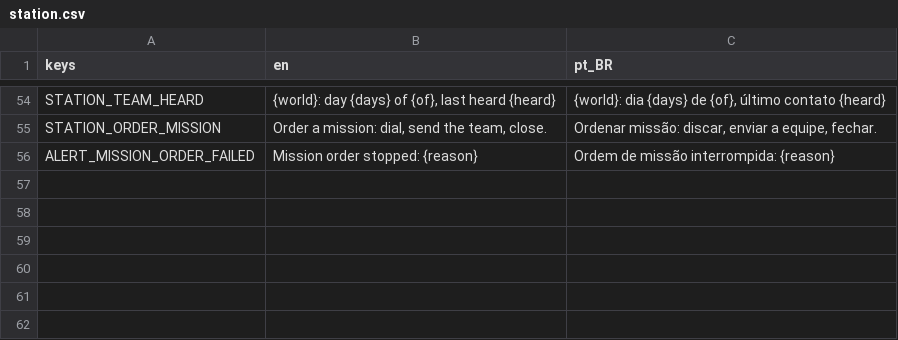
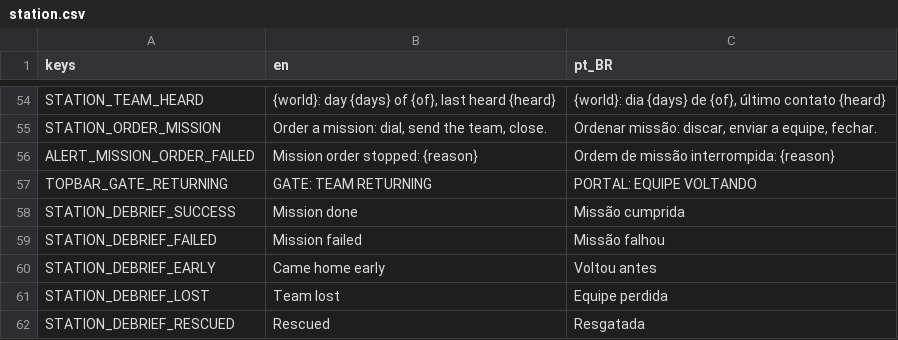
Before and after one commit to lmarcarini/StarPortal, a CSV file: localization/station.csv, drawn as a sheet; only a part is shown, gaps mark what is left out.

```diff
--- a/localization/station.csv
+++ b/localization/station.csv
@@ -56 +56,7 @@ STATION_ORDER_MISSION,"Order a mission: dial, send the team, close.","Ordenar mi
 ALERT_MISSION_ORDER_FAILED,Mission order stopped: {reason},Ordem de missão interrompida: {reason}
+TOPBAR_GATE_RETURNING,GATE: TEAM RETURNING,PORTAL: EQUIPE VOLTANDO
+STATION_DEBRIEF_SUCCESS,Mission done,Missão cumprida
+STATION_DEBRIEF_FAILED,Mission failed,Missão falhou
+STATION_DEBRIEF_EARLY,Came home early,Voltou antes
+STATION_DEBRIEF_LOST,Team lost,Equipe perdida
+STATION_DEBRIEF_RESCUED,Rescued,Resgatada
```
Also changed, not shown: 13 other files.
